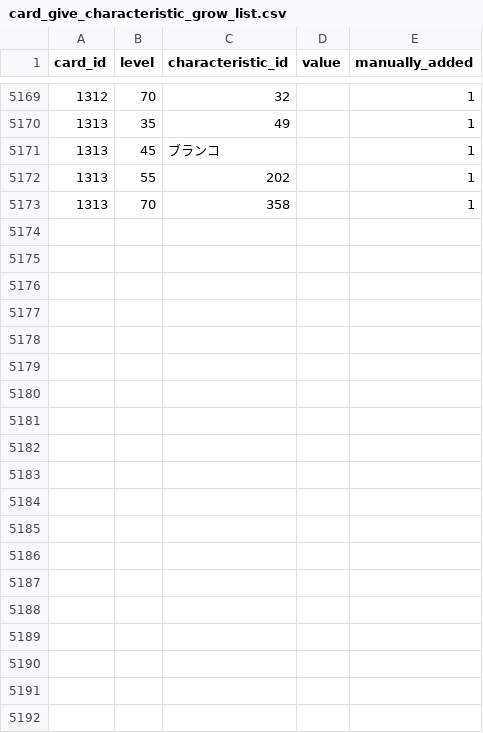
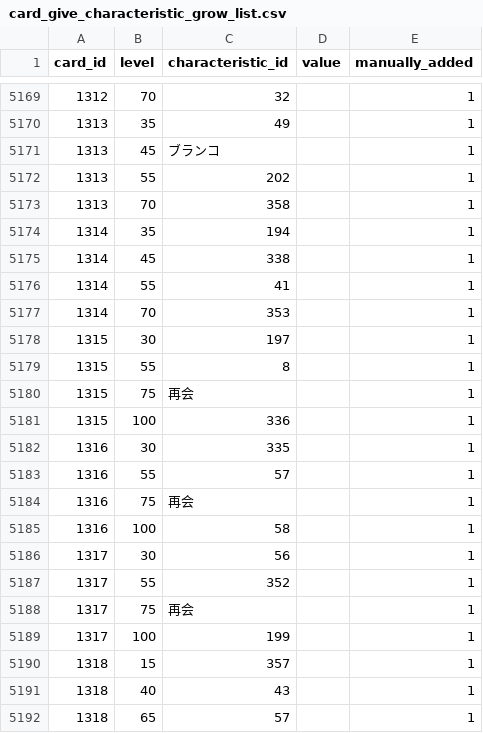
Before and after one commit to a1sareru/shoot300k, a CSV file: public/data/card_give_characteristic_grow_list.csv, drawn as a sheet; only a part is shown, gaps mark what is left out; the diff covers the shown part only.

```diff
--- a/public/data/card_give_characteristic_grow_list.csv
+++ b/public/data/card_give_characteristic_grow_list.csv
@@ -5173 +5173,20 @@ card_id,level,characteristic_id,value,manually_added
 1313,70,358,,1
+1314,35,194,,1
+1314,45,338,,1
+1314,55,41,,1
+1314,70,353,,1
+1315,30,197,,1
+1315,55,8,,1
+1315,75,再会,,1
+1315,100,336,,1
+1316,30,335,,1
+1316,55,57,,1
+1316,75,再会,,1
+1316,100,58,,1
+1317,30,56,,1
+1317,55,352,,1
+1317,75,再会,,1
+1317,100,199,,1
+1318,15,357,,1
+1318,40,43,,1
+1318,65,57,,1
```
Also changed, not shown: 29 added rows elsewhere in this file, public/data/card_give_characteristic.csv, public/data/character_card.csv, 14 other files.
